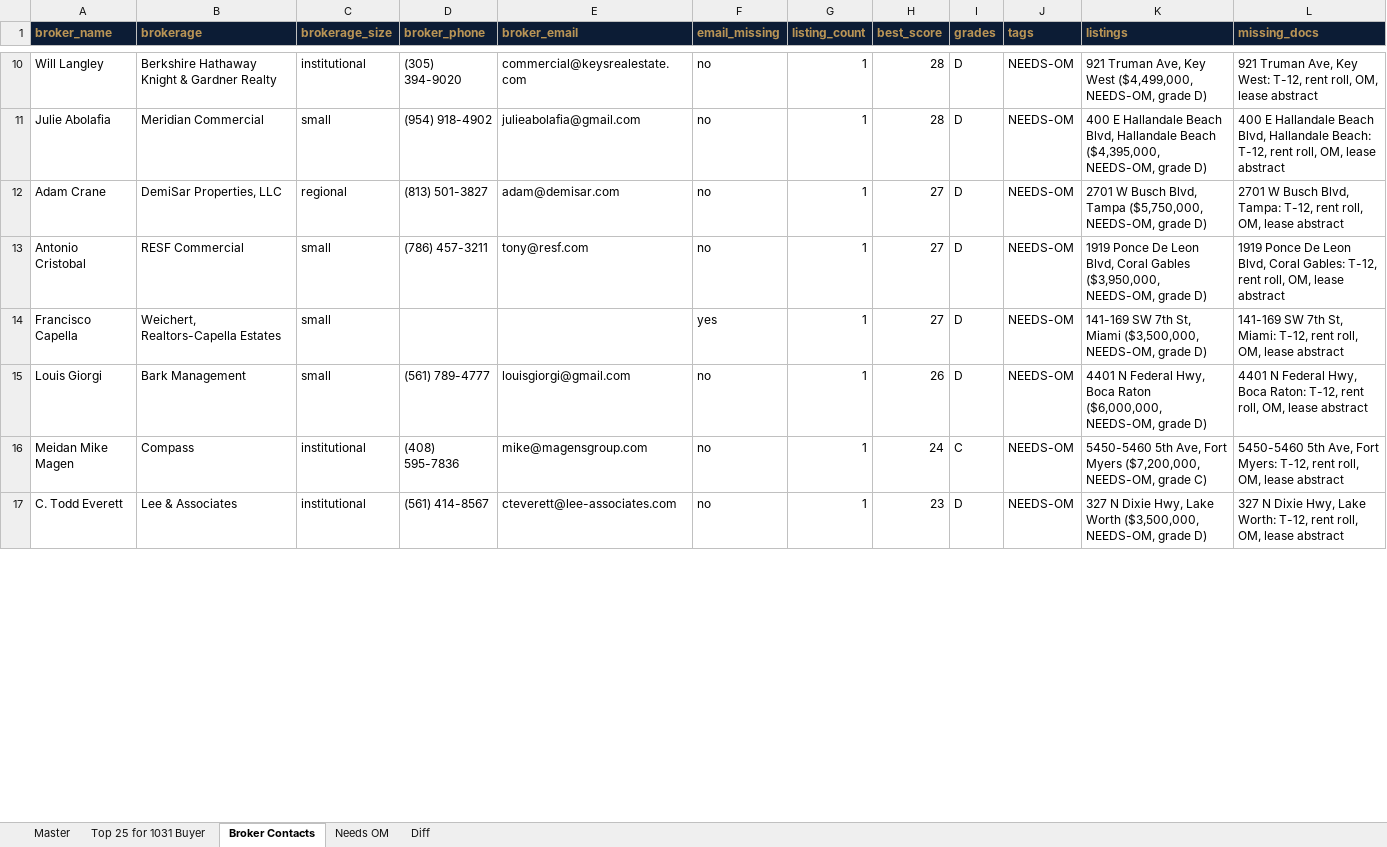
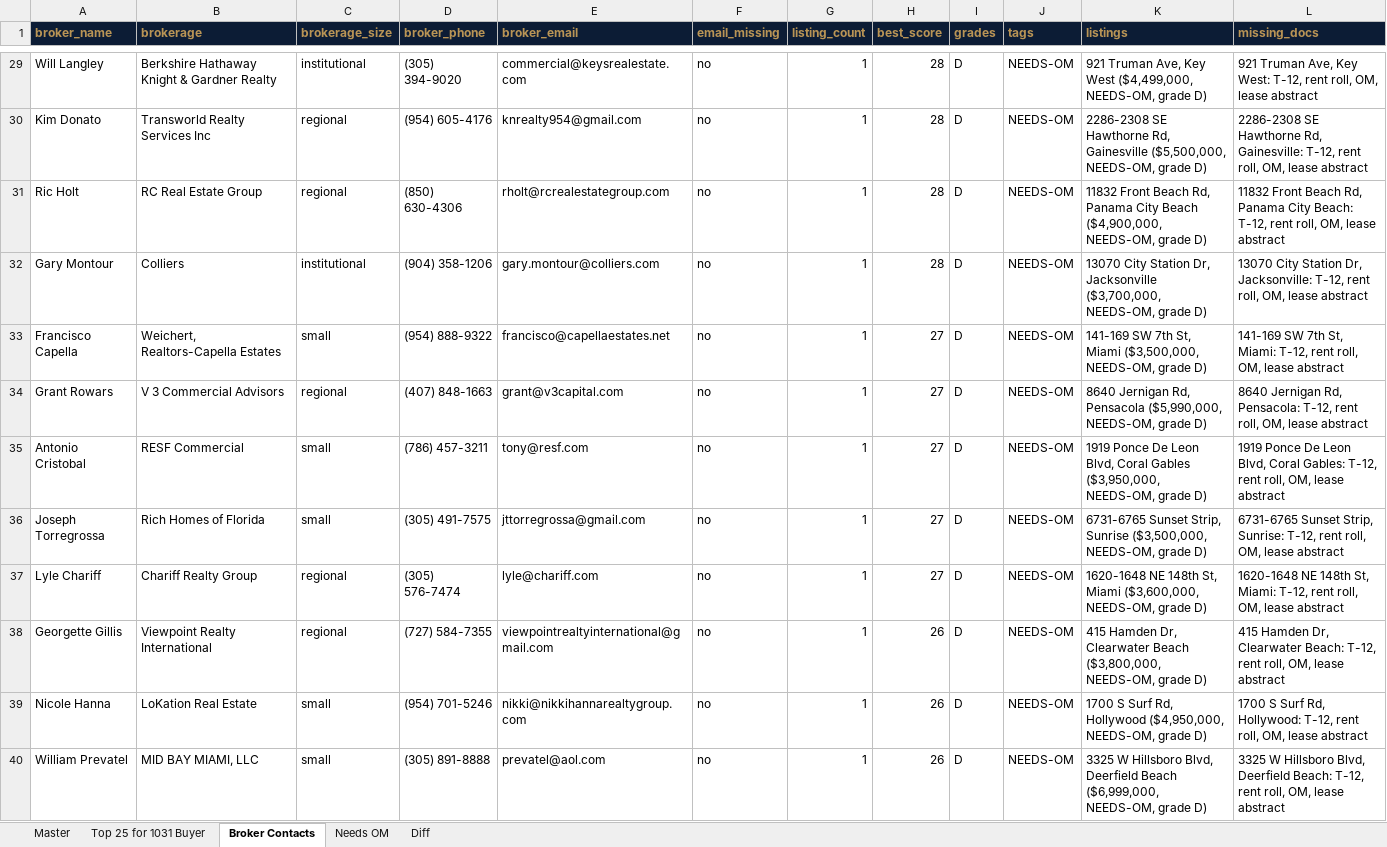
Before and after one commit to titanbuilds1995/Ai-Agent-Leads, an Excel workbook: reports/commercial/2026-11-07/master.xlsx, sheet Broker Contacts, drawn as a sheet; only a part is shown, gaps mark what is left out; the shorter side is filled out with more unchanged rows; values as stored, in another font and other column widths than the file's, no borders; addresses are those after the commit; the diff covers the shown part only; the diff names each change by its address in the sheet, - before the commit and + after, or states it on an @@ line.

```diff
--- a/reports/commercial/2026-11-07/master.xlsx (sheet Broker Contacts)
+++ b/reports/commercial/2026-11-07/master.xlsx (sheet Broker Contacts)
-A30 (broker_name): Julie Abolafia
+A30 (broker_name): Kim Donato
-B30 (brokerage): Meridian Commercial
+B30 (brokerage): Transworld Realty Services Inc
-C30 (brokerage_size): small
+C30 (brokerage_size): regional
-D30 (broker_phone): (954) 918-4902
+D30 (broker_phone): (954) 605-4176
-E30 (broker_email): julieabolafia@gmail.com
+E30 (broker_email): knrealty954@gmail.com
-K30 (listings): 400 E Hallandale Beach Blvd, Hallandale Beach ($4,395,000, NEEDS-OM, grade…
+K30 (listings): 2286-2308 SE Hawthorne Rd, Gainesville ($5,500,000, NEEDS-OM, grade…
-L30 (missing_docs): 400 E Hallandale Beach Blvd, Hallandale Beach: T-12, rent…
+L30 (missing_docs): 2286-2308 SE Hawthorne Rd, Gainesville: T-12, rent…
+row 31: Ric Holt | RC Real Estate Group | regional | (850) 630-4306 | rholt@rcrealestategroup.com | no | 1 | 28 | D | NEEDS-OM | 11832 Front Beach Rd, Panama City Beach ($4,900,000, NEEDS-OM, grade D) | 11832 Front Beach Rd, Panama City Beach: T-12, rent roll, OM, lease abstract
+row 32: Gary Montour | Colliers | institutional | (904) 358-1206 | gary.montour@colliers.com | no | 1 | 28 | D | NEEDS-OM | 13070 City Station Dr, Jacksonville ($3,700,000, NEEDS-OM, grade D) | 13070 City Station Dr, Jacksonville: T-12, rent roll, OM, lease abstract
+row 33: Francisco Capella | Weichert, Realtors-Capella Estates | small | (954) 888-9322 | francisco@capellaestates.net | no | 1 | 27 | D | NEEDS-OM | 141-169 SW 7th St, Miami ($3,500,000, NEEDS-OM, grade D) | 141-169 SW 7th St, Miami: T-12, rent roll, OM, lease abstract
-A34 (broker_name): Adam Crane
+A34 (broker_name): Grant Rowars
-B34 (brokerage): DemiSar Properties, LLC
+B34 (brokerage): V 3 Commercial Advisors
-D34 (broker_phone): (813) 501-3827
+D34 (broker_phone): (407) 848-1663
-E34 (broker_email): adam@demisar.com
+E34 (broker_email): grant@v3capital.com
-K34 (listings): 2701 W Busch Blvd, Tampa ($5,750,000, NEEDS-OM, grade…
+K34 (listings): 8640 Jernigan Rd, Pensacola ($5,990,000, NEEDS-OM, grade…
-L34 (missing_docs): 2701 W Busch Blvd, Tampa: T-12, rent…
+L34 (missing_docs): 8640 Jernigan Rd, Pensacola: T-12, rent…
-A36 (broker_name): Francisco Capella
+A36 (broker_name): Joseph Torregrossa
-B36 (brokerage): Weichert, Realtors-Capella Estates
+B36 (brokerage): Rich Homes of Florida
-D36 (broker_phone): (empty)
+D36 (broker_phone): (305) 491-7575
-E36 (broker_email): (empty)
+E36 (broker_email): jttorregrossa@gmail.com
-F36 (email_missing): yes
+F36 (email_missing): no
-K36 (listings): 141-169 SW 7th St, Miami ($3,500,000, NEEDS-OM,…
+K36 (listings): 6731-6765 Sunset Strip, Sunrise ($3,500,000, NEEDS-OM,…
-L36 (missing_docs): 141-169 SW 7th St, Miami: T-12, rent…
+L36 (missing_docs): 6731-6765 Sunset Strip, Sunrise: T-12, rent…
+row 37: Lyle Chariff | Chariff Realty Group | regional | (305) 576-7474 | lyle@chariff.com | no | 1 | 27 | D | NEEDS-OM | 1620-1648 NE 148th St, Miami ($3,600,000, NEEDS-OM, grade D) | 1620-1648 NE 148th St, Miami: T-12, rent roll, OM, lease abstract
+row 38: Georgette Gillis | Viewpoint Realty International | regional | (727) 584-7355 | viewpointrealtyinternational@gmail.com | no | 1 | 26 | D | NEEDS-OM | 415 Hamden Dr, Clearwater Beach ($3,800,000, NEEDS-OM, grade D) | 415 Hamden Dr, Clearwater Beach: T-12, rent roll, OM, lease abstract
-A39 (broker_name): Louis Giorgi
+A39 (broker_name): Nicole Hanna
-B39 (brokerage): Bark Management
+B39 (brokerage): LoKation Real Estate
-D39 (broker_phone): (561) 789-4777
+D39 (broker_phone): (954) 701-5246
-E39 (broker_email): louisgiorgi@gmail.com
+E39 (broker_email): nikki@nikkihannarealtygroup.com
-K39 (listings): 4401 N Federal Hwy, Boca Raton ($6,000,000, NEEDS-OM, grade…
+K39 (listings): 1700 S Surf Rd, Hollywood ($4,950,000, NEEDS-OM, grade…
-L39 (missing_docs): 4401 N Federal Hwy, Boca Raton: T-12, rent…
+L39 (missing_docs): 1700 S Surf Rd, Hollywood: T-12, rent…
+row 40: William Prevatel | MID BAY MIAMI, LLC | small | (305) 891-8888 | prevatel@aol.com | no | 1 | 26 | D | NEEDS-OM | 3325 W Hillsboro Blvd, Deerfield Beach ($6,999,000, NEEDS-OM, grade D) | 3325 W Hillsboro Blvd, Deerfield Beach: T-12, rent roll, OM, lease abstract
```
Also changed, not shown: 38 added rows and 20 edited cells elsewhere in this sheet, sheet Master, sheet Needs OM, sheet Diff, 12 other files.
